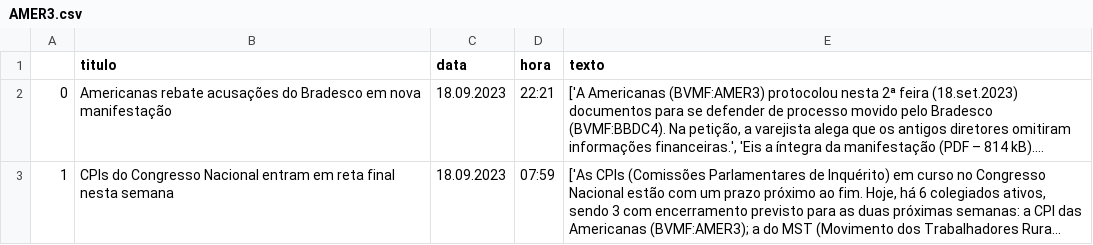
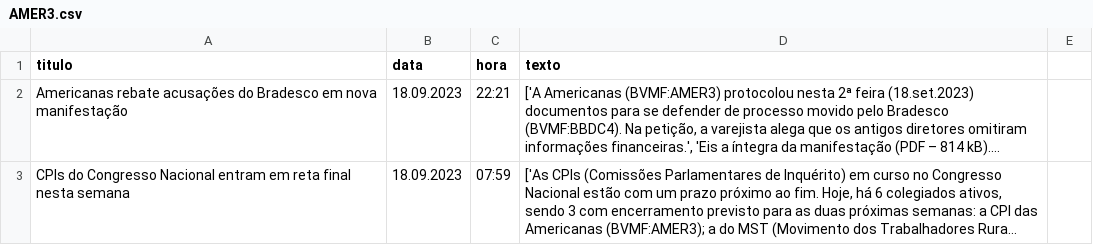
Before and after one commit to staubjoao/analise_sentimentos_financeiro, a CSV file: AMER3.csv, drawn as a sheet; only a part is shown; long unchanged cells end in …; removed rows and columns are numbered as before the commit, all else as after; the diff covers the shown part only; the diff names each change by its address in the sheet, - before the commit and + after, or states it on an @@ line.

```diff
--- a/AMER3.csv
+++ b/AMER3.csv
-column A, rows 2-3: 0 | 1
+column E, empty
```
Also changed, not shown: 18 added rows, 18 removed rows and 1 edited cell elsewhere in this file, MGLU3.csv, PETR4.csv, 1 other file.
